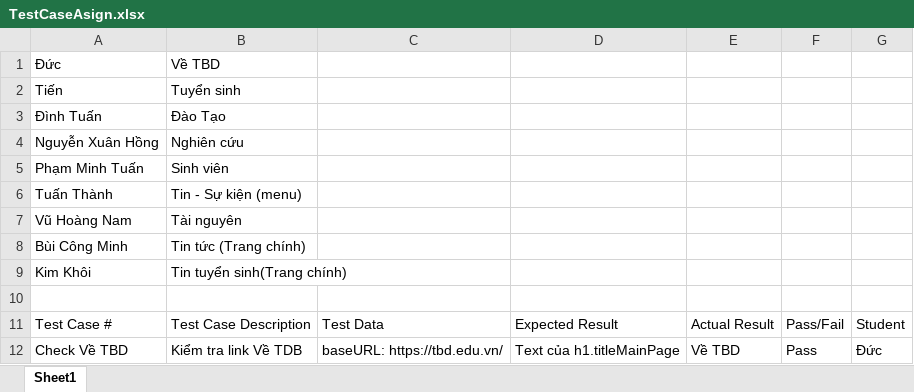
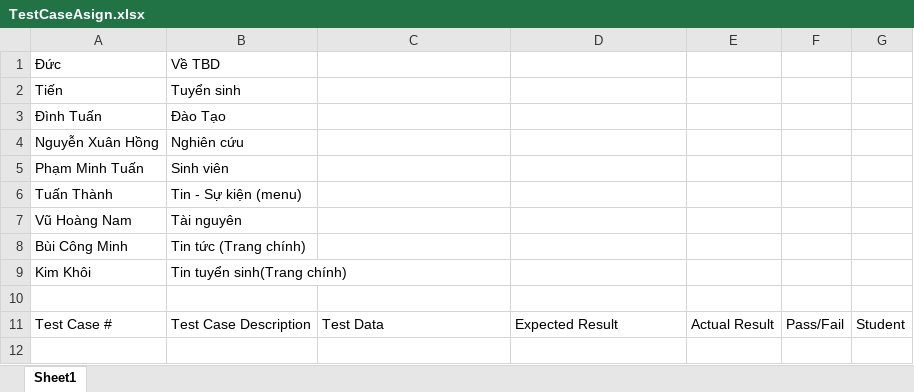
Before and after one commit to Bottle1985/SoftwareTesting, an Excel workbook: document/TestCaseAsign.xlsx, sheet Sheet1, drawn as a sheet; values as stored, in another font and other column widths than the file's, no borders; the diff names each change by its address in the sheet, - before the commit and + after, or states it on an @@ line.

Commit message:
Revert "Update Check Ve TBD"

```diff
--- a/document/TestCaseAsign.xlsx (sheet Sheet1)
+++ b/document/TestCaseAsign.xlsx (sheet Sheet1)
-row 12: Check Về TBD | Kiểm tra link Về TDB | baseURL: https://tbd.edu.vn/ | Text của h1.titleMainPage | Về TBD | Pass | Đức
```
Also changed, not shown: 6 other files.
